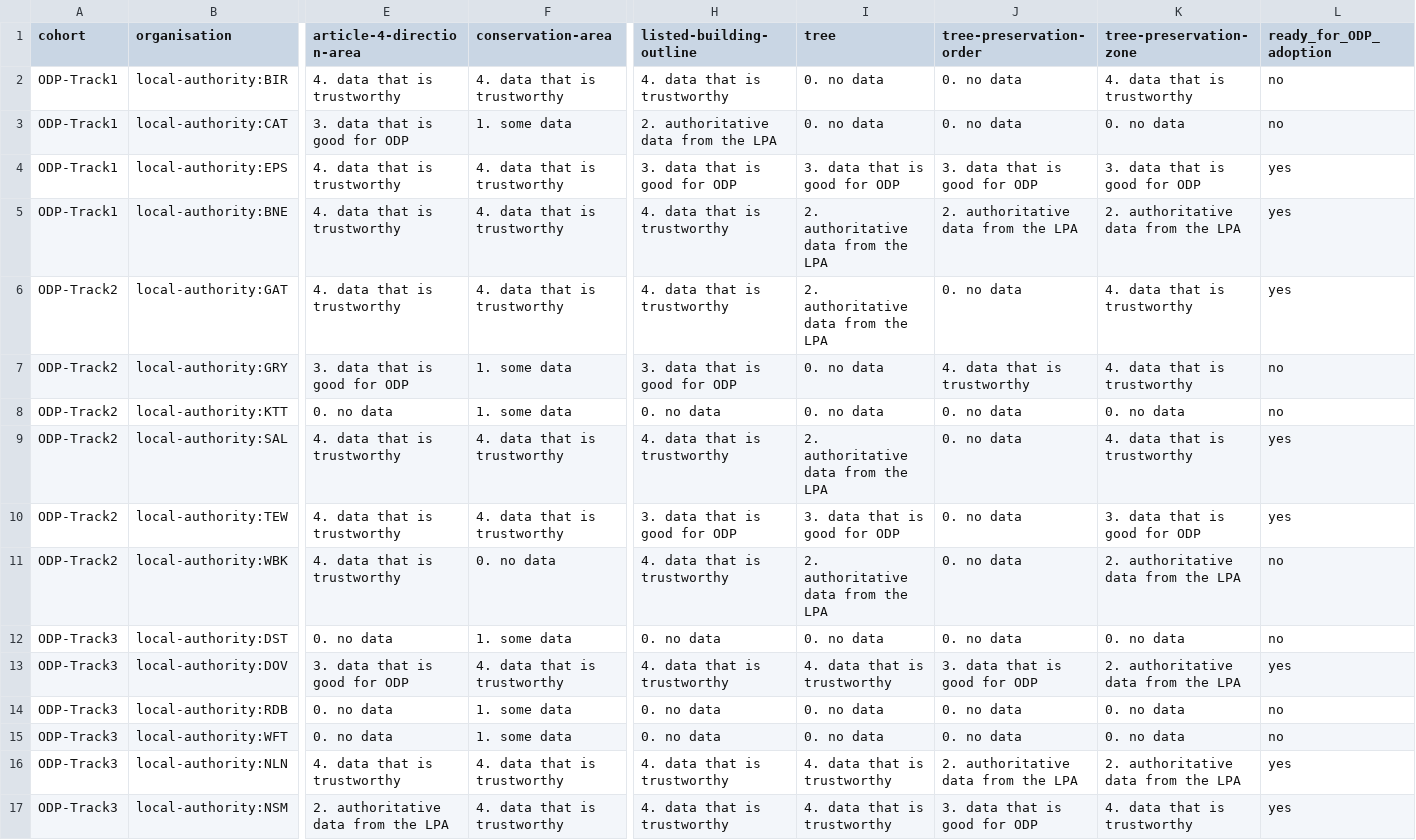
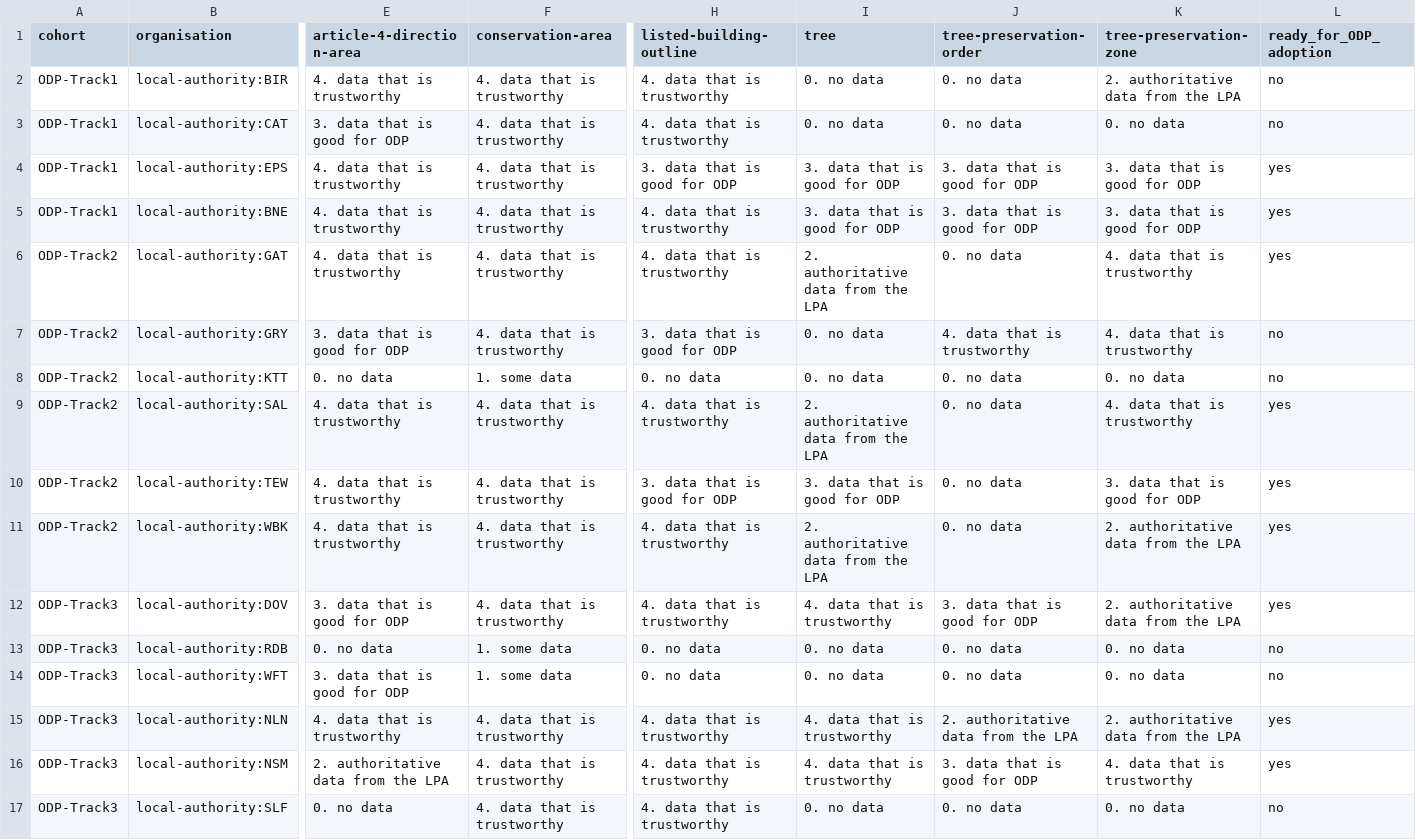
Before and after one commit to digital-land/performance, a CSV file: data/quality.csv, drawn as a sheet; only a part is shown, gaps mark what is left out; the shorter side is filled out with more unchanged rows; removed rows and columns are numbered as before the commit, all else as after; rows hold the shown columns only; the diff covers the shown part only; the diff names each change by its address in the sheet, - before the commit and + after, or states it on an @@ line.

Commit message:
Refreshed quality data

```diff
--- a/data/quality.csv
+++ b/data/quality.csv
-K2 (tree-preservation-zone): 4. data that is trustworthy
+K2 (tree-preservation-zone): 2. authoritative data from the LPA
-F3 (conservation-area): 1. some data
+F3 (conservation-area): 4. data that is trustworthy
-H3 (listed-building-outline): 2. authoritative data from the LPA
+H3 (listed-building-outline): 4. data that is trustworthy
-I5 (tree): 2. authoritative data from the LPA
+I5 (tree): 3. data that is good for ODP
-J5 (tree-preservation-order): 2. authoritative data from the LPA
+J5 (tree-preservation-order): 3. data that is good for ODP
-K5 (tree-preservation-zone): 2. authoritative data from the LPA
+K5 (tree-preservation-zone): 3. data that is good for ODP
-F7 (conservation-area): 1. some data
+F7 (conservation-area): 4. data that is trustworthy
-F11 (conservation-area): 0. no data
+F11 (conservation-area): 4. data that is trustworthy
-L11 (ready_for_ODP_adoption): no
+L11 (ready_for_ODP_adoption): yes
-row 12: ODP-Track3 | local-authority:DST | 0. no data | 1. some data | 0. no data | 0. no data | 0. no data | 0. no data | no
-E14 (article-4-direction-area): 0. no data
+E14 (article-4-direction-area): 3. data that is good for ODP
```
Also changed, not shown: 1 removed row and 35 edited cells elsewhere in this file.
